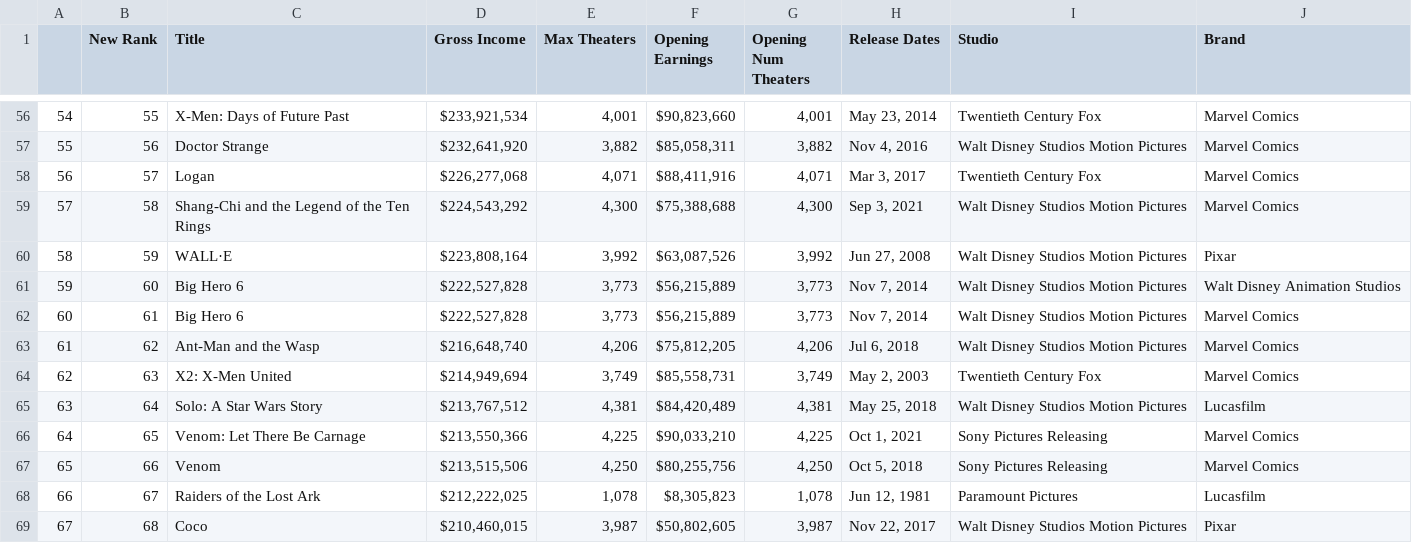
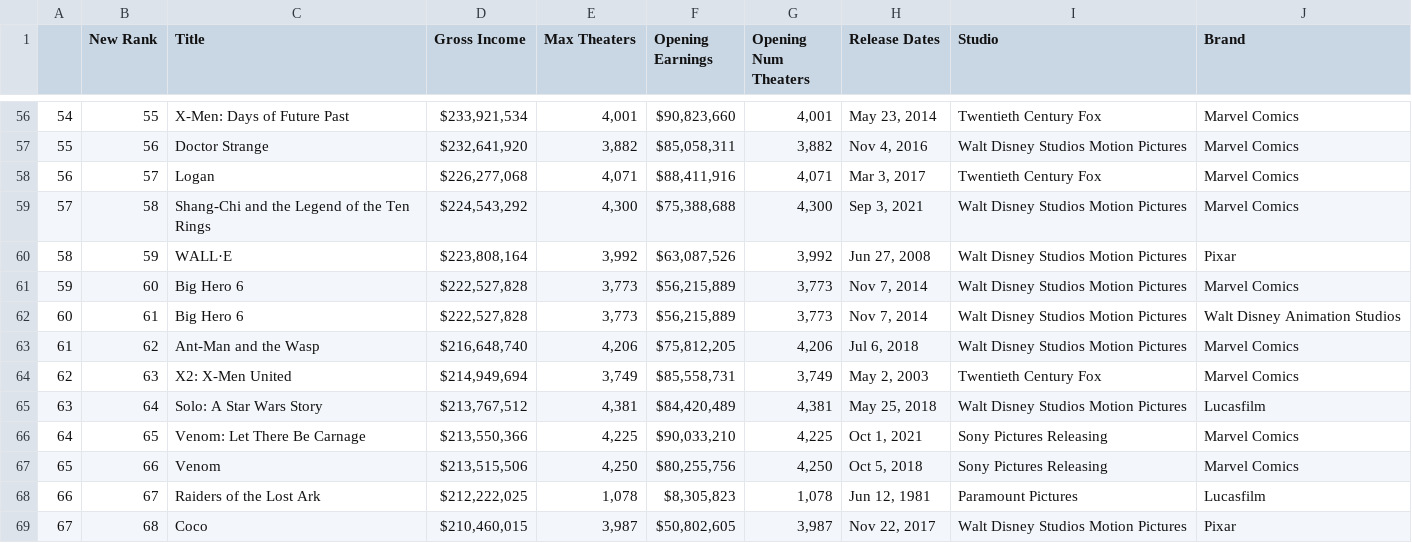
Before and after one commit to KimmyBeeW/Disney-Web-Scraping, a CSV file: datasets/disney_owned_movies.csv, drawn as a sheet; only a part is shown, gaps mark what is left out; the diff covers the shown part only; the diff names each change by its address in the sheet, - before the commit and + after, or states it on an @@ line.

Commit message:
fix combined dataset disney_owned_movies.csv

```diff
--- a/datasets/disney_owned_movies.csv
+++ b/datasets/disney_owned_movies.csv
-J61 (Brand): Walt Disney Animation Studios
+J61 (Brand): Marvel Comics
-J62 (Brand): Marvel Comics
+J62 (Brand): Walt Disney Animation Studios
```
Also changed, not shown: 7 removed rows, 17 edited cells and row numbers in column A elsewhere in this file, 2 other files.
